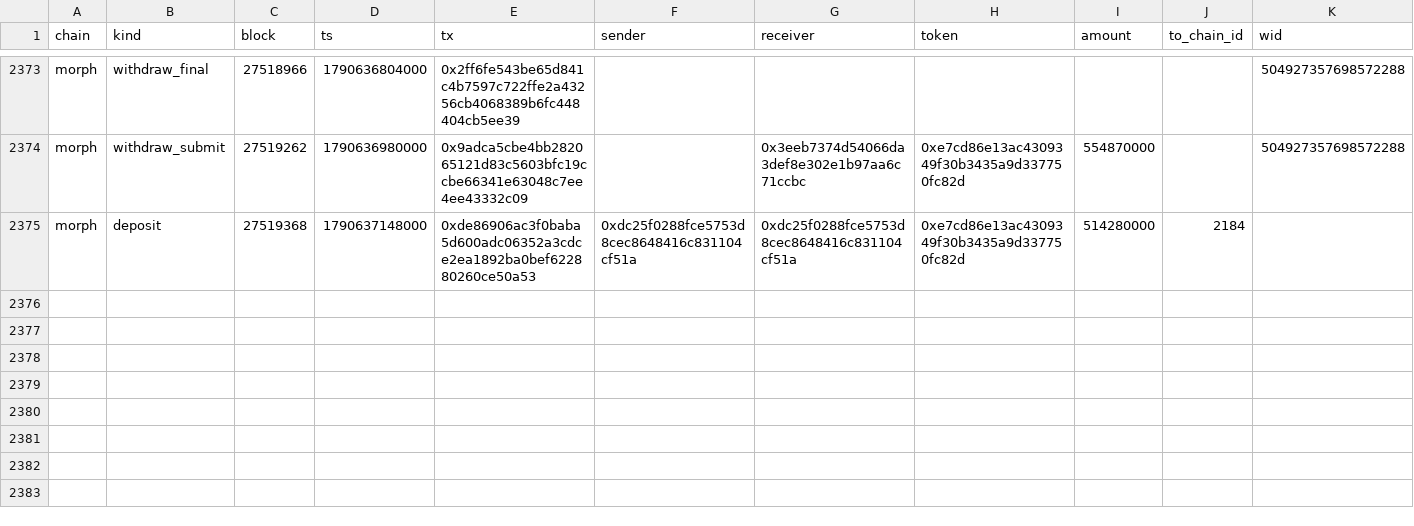
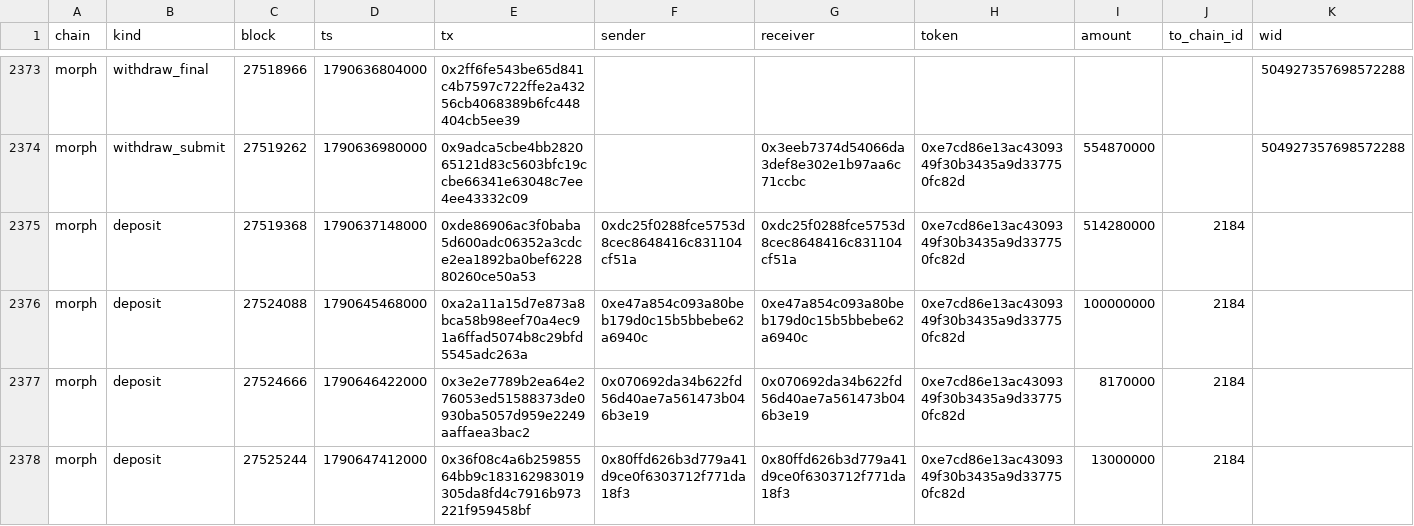
Before and after one commit to eferbarn/PopDex_Minor_Insights, a CSV file: bridge/morph.csv, drawn as a sheet; only a part is shown, gaps mark what is left out; the diff names each change by its address in the sheet, - before the commit and + after, or states it on an @@ line.

Commit message:
snapshot[bridge] 2026-09-29 1790647668923

```diff
--- a/bridge/morph.csv
+++ b/bridge/morph.csv
+row 2376: morph | deposit | 27524088 | 1790645468000 | 0xa2a11a15d7e873a8bca58b98eef70a4ec91a6ffad5074b8c29bfd5545adc263a | 0xe47a854c093a80beb179d0c15b5bbebe62a6940c | 0xe47a854c093a80beb179d0c15b5bbebe62a6940c | 0xe7cd86e13ac4309349f30b3435a9d337750fc82d | 100000000 | 2184
+row 2377: morph | deposit | 27524666 | 1790646422000 | 0x3e2e7789b2ea64e276053ed51588373de0930ba5057d959e2249aaffaea3bac2 | 0x070692da34b622fd56d40ae7a561473b046b3e19 | 0x070692da34b622fd56d40ae7a561473b046b3e19 | 0xe7cd86e13ac4309349f30b3435a9d337750fc82d | 8170000 | 2184
+row 2378: morph | deposit | 27525244 | 1790647412000 | 0x36f08c4a6b25985564bb9c183162983019305da8fd4c7916b973221f959458bf | 0x80ffd626b3d779a41d9ce0f6303712f771da18f3 | 0x80ffd626b3d779a41d9ce0f6303712f771da18f3 | 0xe7cd86e13ac4309349f30b3435a9d337750fc82d | 13000000 | 2184
```
Also changed, not shown: 3 other files.
